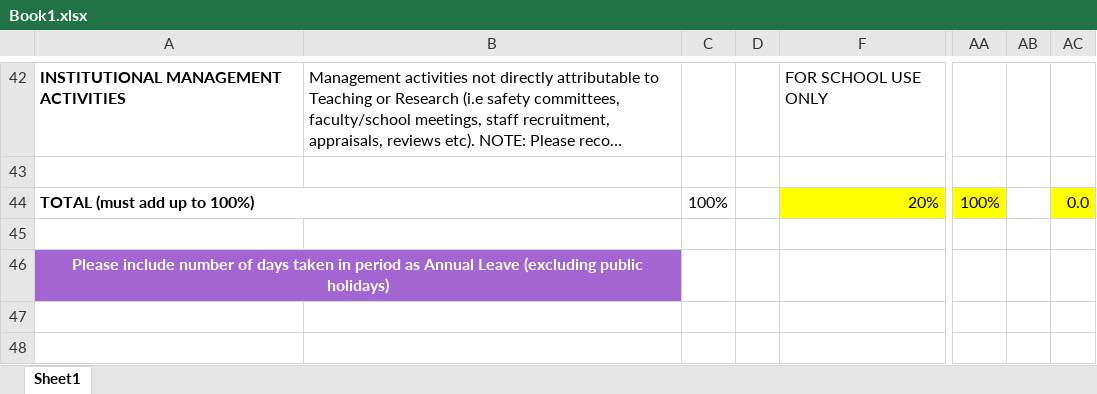
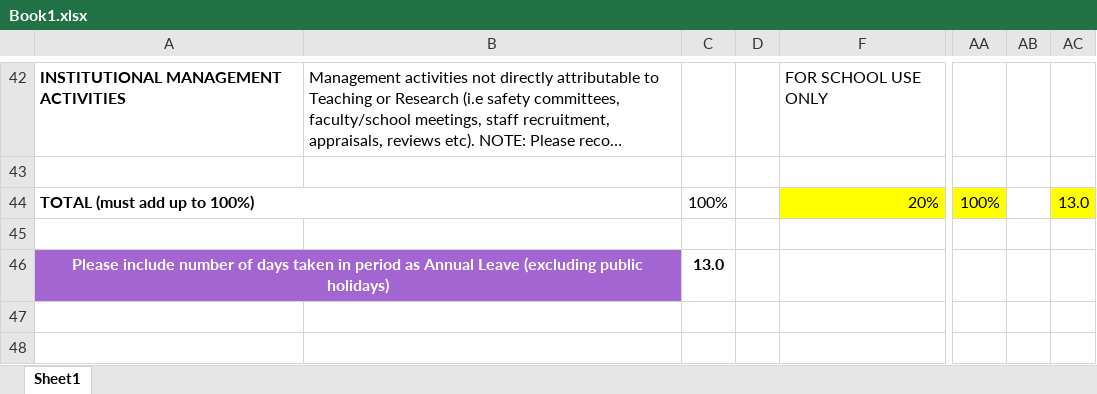
Before and after one commit to eldhrin/TAS, an Excel workbook: Book1.xlsx, sheet Sheet1, drawn as a sheet; only a part is shown, gaps mark what is left out; long unchanged cells end in …; values as stored, in another font and other column widths than the file's, no borders; charts and pictures not drawn; the diff names each change by its address in the sheet, - before the commit and + after, or states it on an @@ line.

```diff
--- a/Book1.xlsx (sheet Sheet1)
+++ b/Book1.xlsx (sheet Sheet1)
-AC44: 0.0
+AC44: 13.0
-C46: (empty)
+C46: 13.0
```
Also changed, not shown: 1 other file.
